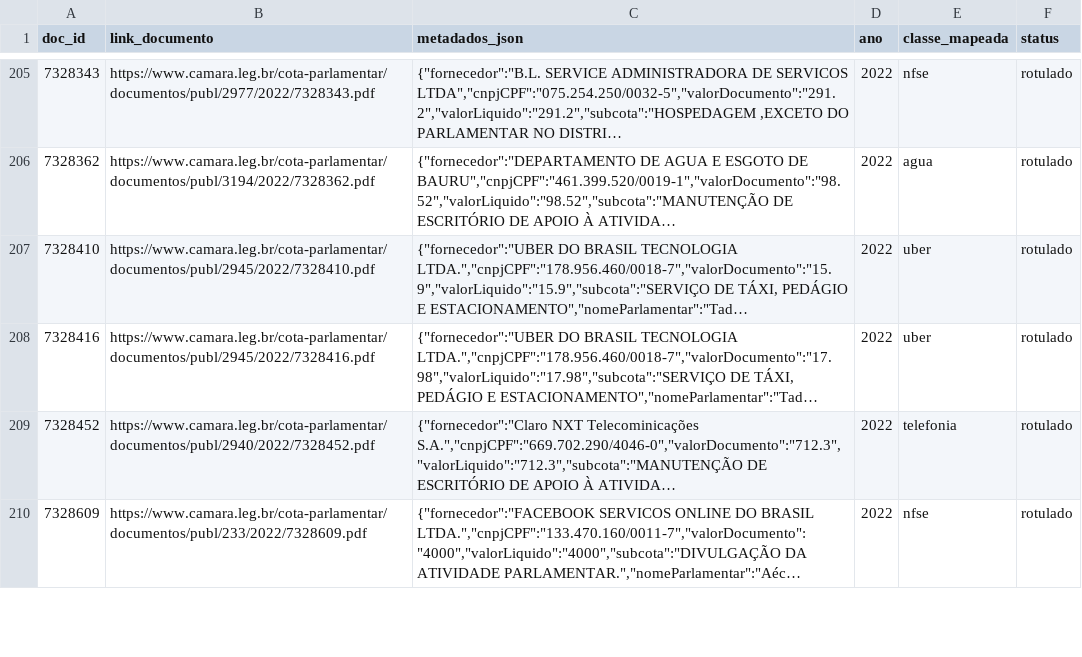
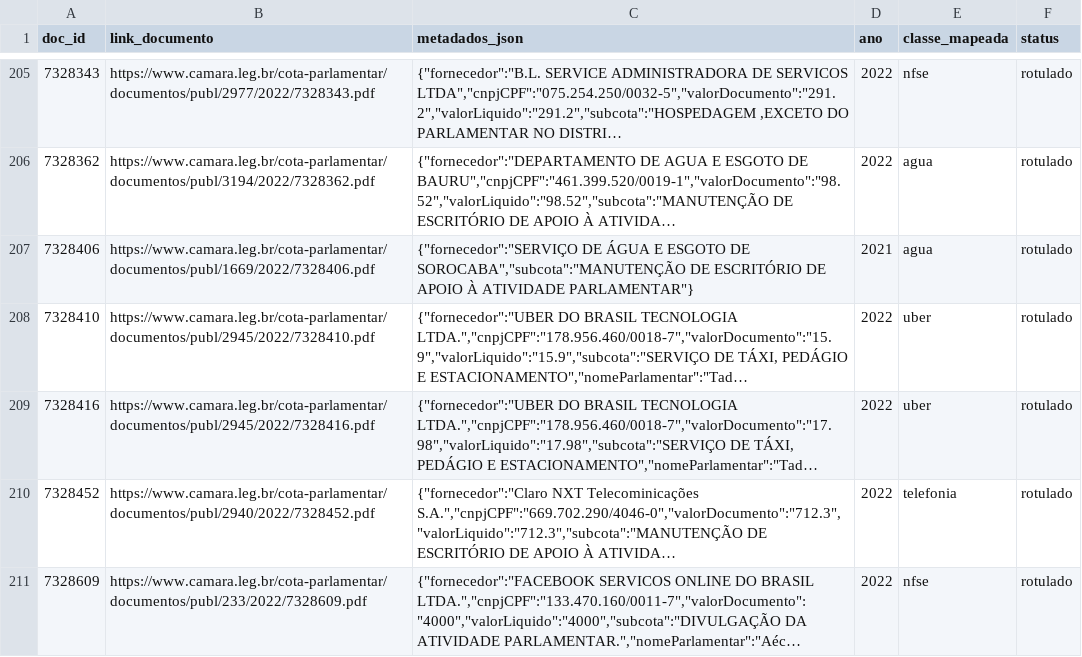
Before and after one commit to lucasdocunha/masters, a CSV file: data/rotulos/parte_0293.csv, drawn as a sheet; only a part is shown, gaps mark what is left out; long unchanged cells end in …; the diff names each change by its address in the sheet, - before the commit and + after, or states it on an @@ line.

```diff
--- a/data/rotulos/parte_0293.csv
+++ b/data/rotulos/parte_0293.csv
+row 207: 7328406 | https://www.camara.leg.br/cota-parlamentar/documentos/publ/1669/2022/7328406.pdf | {"fornecedor":"SERVIÇO DE ÁGUA E ESGOTO DE SOROCABA","subcota":"MANUTENÇÃO DE ESCRITÓRIO DE APOIO À ATIVIDADE PARLAMENTAR"} | 2021 | agua | rotulado
```
Also changed, not shown: data/labeling/correcoes_site.csv, data/rotulos/parte_0245.csv.
